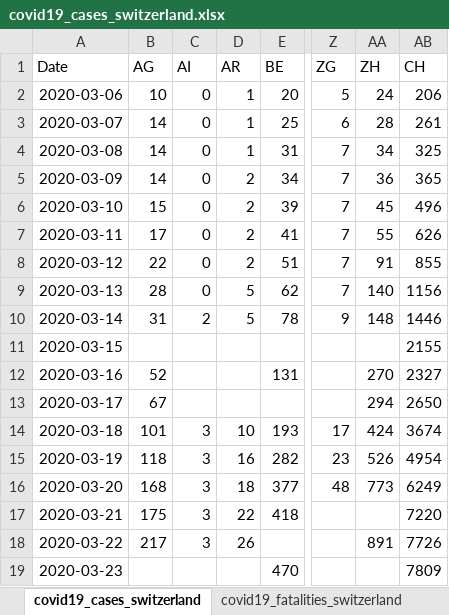
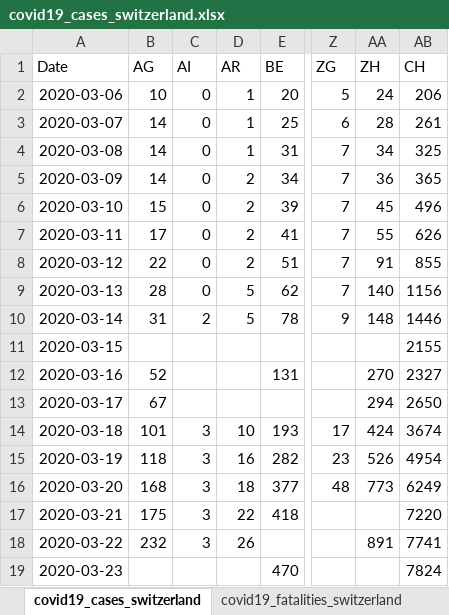
Before and after one commit to stat1x/covid19-cases-switzerland, an Excel workbook: covid19_cases_switzerland.xlsx, sheet covid19_cases_switzerland, drawn as a sheet; only a part is shown, gaps mark what is left out; values as stored, in another font and other column widths than the file's, no borders; the diff names each change by its address in the sheet, - before the commit and + after, or states it on an @@ line.

```diff
--- a/covid19_cases_switzerland.xlsx (sheet covid19_cases_switzerland)
+++ b/covid19_cases_switzerland.xlsx (sheet covid19_cases_switzerland)
-B18 (AG): 217
+B18 (AG): 232
-AB18 (CH): 7726
+AB18 (CH): 7741
-AB19 (CH): 7809
+AB19 (CH): 7824
```
Also changed, not shown: 2 other files.
